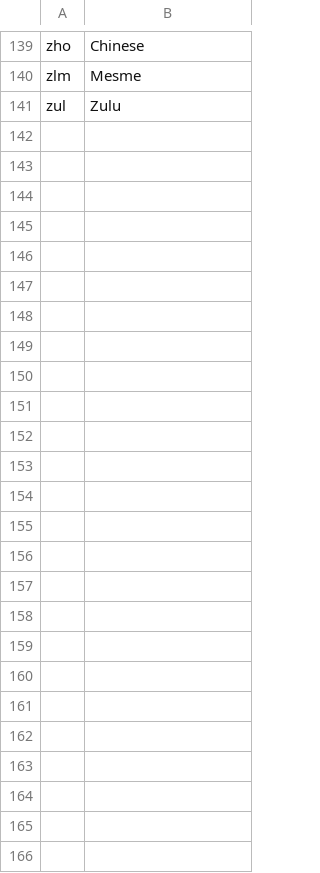
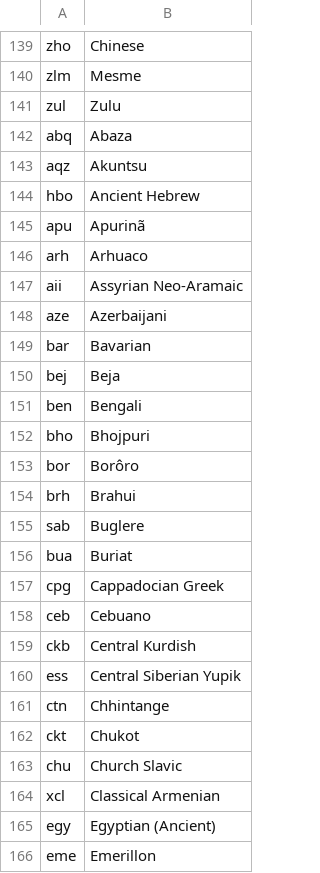
Before and after one commit to clarin-eric/clarin-resource-families, a CSV file: schemas/lang-codes.csv, drawn as a sheet; only a part is shown, gaps mark what is left out; the diff names each change by its address in the sheet, - before the commit and + after, or states it on an @@ line.

Commit message:
Update lang-codes.csv
Partially updated with new codes.

```diff
--- a/schemas/lang-codes.csv
+++ b/schemas/lang-codes.csv
+row 142: abq | Abaza
+row 143: aqz | Akuntsu
+row 144: hbo | Ancient Hebrew
+row 145: apu | Apurinã
+row 146: arh | Arhuaco
+row 147: aii | Assyrian Neo-Aramaic
+row 148: aze | Azerbaijani
+row 149: bar | Bavarian
+row 150: bej | Beja
+row 151: ben | Bengali
+row 152: bho | Bhojpuri
+row 153: bor | Borôro
+row 154: brh | Brahui
+row 155: sab | Buglere
+row 156: bua | Buriat
+row 157: cpg | Cappadocian Greek
+row 158: ceb | Cebuano
+row 159: ckb | Central Kurdish
+row 160: ess | Central Siberian Yupik
+row 161: ctn | Chhintange
+row 162: ckt | Chukot
+row 163: chu | Church Slavic
+row 164: xcl | Classical Armenian
+row 165: egy | Egyptian (Ancient)
+row 166: eme | Emerillon
```
